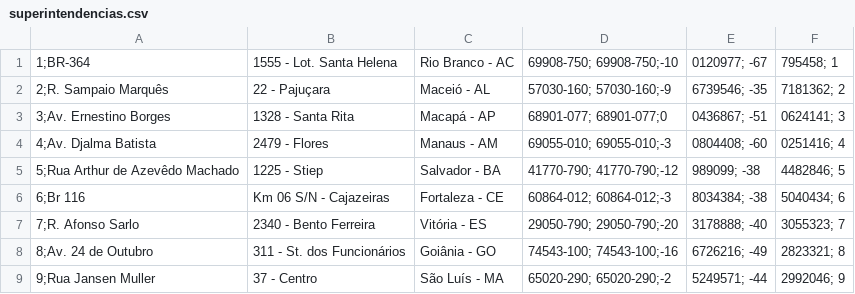
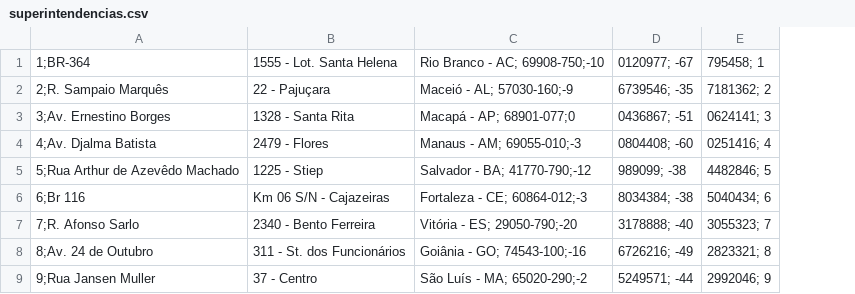
Before and after one commit to fga-eps-mds/2023.1-Dnit-EscolaService, a CSV file: app/Migrations/Data/superintendencias.csv, drawn as a sheet; only a part is shown; removed rows and columns are numbered as before the commit, all else as after; the diff names each change by its address in the sheet, - before the commit and + after, or states it on an @@ line.

Commit message:
fix: Removendo o cep do endereço das superintendencias

```diff
--- a/app/Migrations/Data/superintendencias.csv
+++ b/app/Migrations/Data/superintendencias.csv
-column C, rows 1-9: Rio Branco - AC | Maceió - AL | Macapá - AP | Manaus - AM | Salvador - BA | Fortaleza - CE | Vitória - ES | Goiânia - GO | São Luís - MA
-column D, rows 1-9: 69908-750; 69908-750;-10 | 57030-160; 57030-160;-9 | 68901-077; 68901-077;0 | 69055-010; 69055-010;-3 | 41770-790; 41770-790;-12 | 60864-012; 60864-012;-3 | 29050-790; 29050-790;-20 | 74543-100; 74543-100;-16 | 65020-290; 65020-290;-2
+column C, rows 1-9: Rio Branco - AC; 69908-750;-10 | Maceió - AL; 57030-160;-9 | Macapá - AP; 68901-077;0 | Manaus - AM; 69055-010;-3 | Salvador - BA; 41770-790;-12 | Fortaleza - CE; 60864-012;-3 | Vitória - ES; 29050-790;-20 | Goiânia - GO; 74543-100;-16 | São Luís - MA; 65020-290;-2
```
